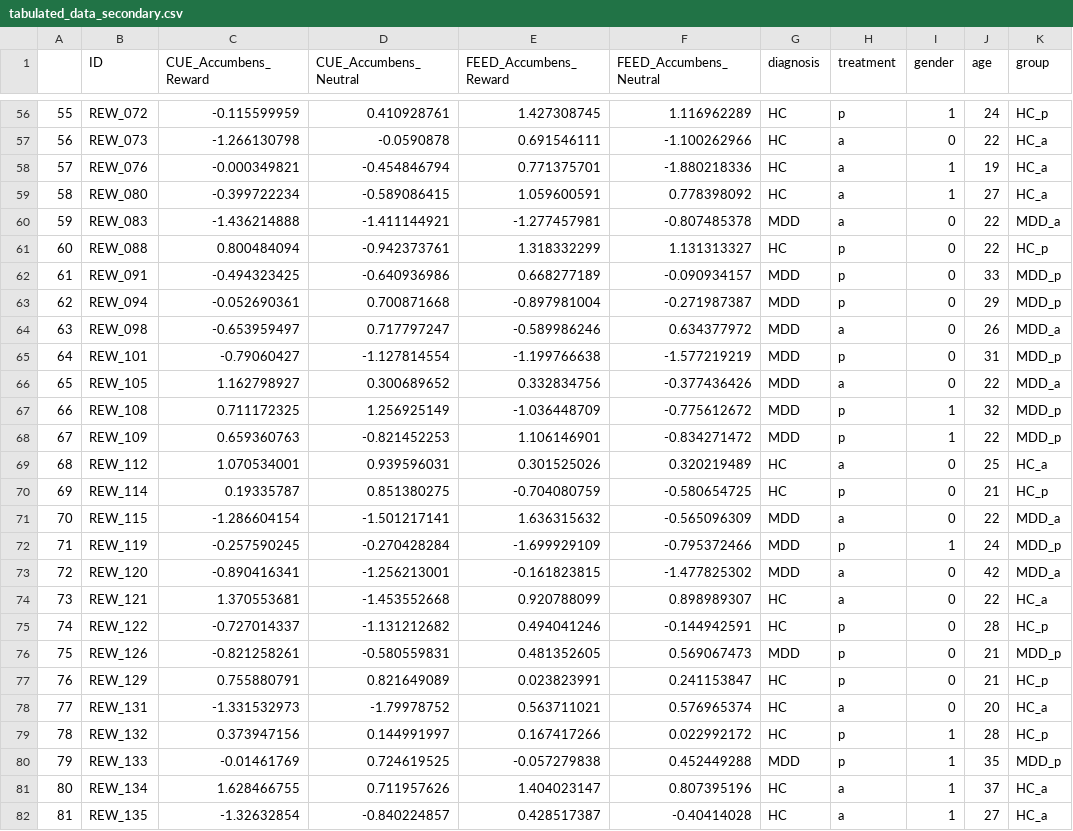
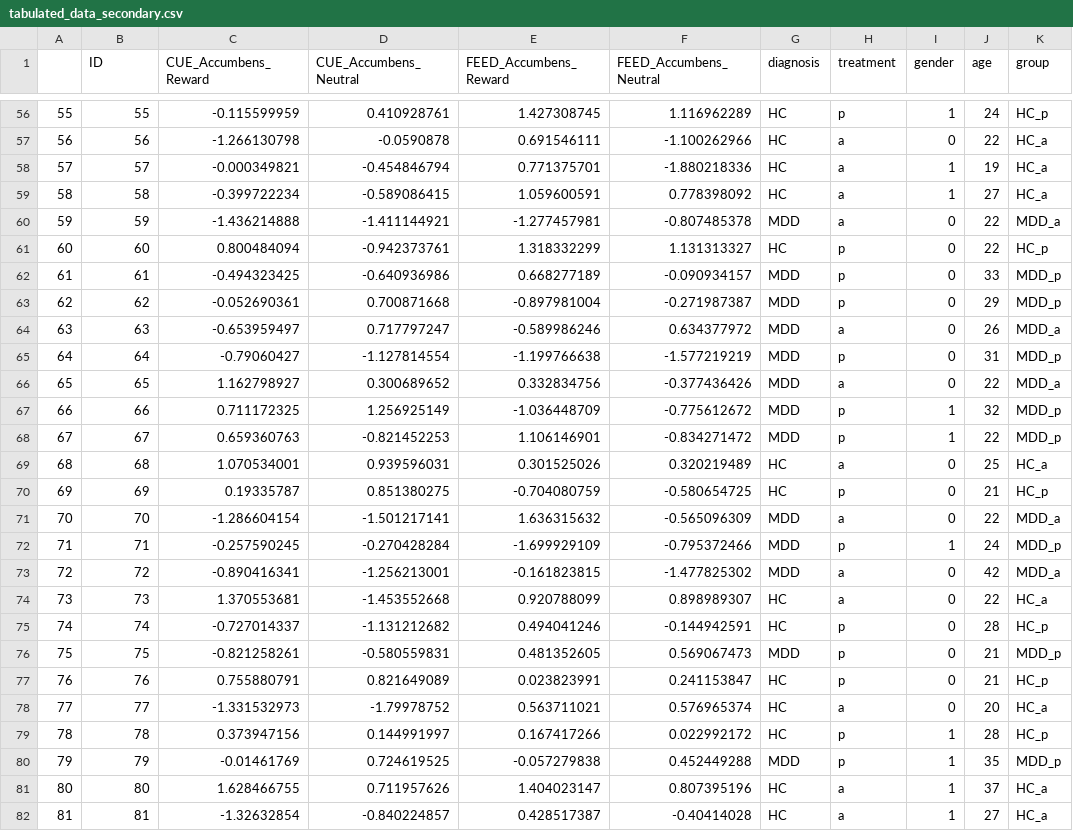
Before and after one commit to robertapassiatore/multimodal-reward-learning-mdd, a CSV file: data/tabulated_data_secondary.csv, drawn as a sheet; only a part is shown, gaps mark what is left out; the diff covers the shown part only.

```diff
--- a/data/tabulated_data_secondary.csv
+++ b/data/tabulated_data_secondary.csv
@@ -56,27 +56,27 @@
-55,REW_072,-0.115599959,0.410928761,1.427308745,1.116962289,HC,p,1,24,HC_p
-56,REW_073,-1.266130798,-0.0590878,0.691546111,-1.100262966,HC,a,0,22,HC_a
-57,REW_076,-0.000349821,-0.454846794,0.771375701,-1.880218336,HC,a,1,19,HC_a
-58,REW_080,-0.399722234,-0.589086415,1.059600591,0.778398092,HC,a,1,27,HC_a
-59,REW_083,-1.436214888,-1.411144921,-1.277457981,-0.807485378,MDD,a,0,22,MDD_a
-60,REW_088,0.800484094,-0.942373761,1.318332299,1.131313327,HC,p,0,22,HC_p
-61,REW_091,-0.494323425,-0.640936986,0.668277189,-0.090934157,MDD,p,0,33,MDD_p
-62,REW_094,-0.052690361,0.700871668,-0.897981004,-0.271987387,MDD,p,0,29,MDD_p
-63,REW_098,-0.653959497,0.717797247,-0.589986246,0.634377972,MDD,a,0,26,MDD_a
-64,REW_101,-0.79060427,-1.127814554,-1.199766638,-1.577219219,MDD,p,0,31,MDD_p
-65,REW_105,1.162798927,0.300689652,0.332834756,-0.377436426,MDD,a,0,22,MDD_a
-66,REW_108,0.711172325,1.256925149,-1.036448709,-0.775612672,MDD,p,1,32,MDD_p
-67,REW_109,0.659360763,-0.821452253,1.106146901,-0.834271472,MDD,p,1,22,MDD_p
-68,REW_112,1.070534001,0.939596031,0.301525026,0.320219489,HC,a,0,25,HC_a
-69,REW_114,0.19335787,0.851380275,-0.704080759,-0.580654725,HC,p,0,21,HC_p
-70,REW_115,-1.286604154,-1.501217141,1.636315632,-0.565096309,MDD,a,0,22,MDD_a
-71,REW_119,-0.257590245,-0.270428284,-1.699929109,-0.795372466,MDD,p,1,24,MDD_p
-72,REW_120,-0.890416341,-1.256213001,-0.161823815,-1.477825302,MDD,a,0,42,MDD_a
-73,REW_121,1.370553681,-1.453552668,0.920788099,0.898989307,HC,a,0,22,HC_a
-74,REW_122,-0.727014337,-1.131212682,0.494041246,-0.144942591,HC,p,0,28,HC_p
-75,REW_126,-0.821258261,-0.580559831,0.481352605,0.569067473,MDD,p,0,21,MDD_p
-76,REW_129,0.755880791,0.821649089,0.023823991,0.241153847,HC,p,0,21,HC_p
-77,REW_131,-1.331532973,-1.79978752,0.563711021,0.576965374,HC,a,0,20,HC_a
-78,REW_132,0.373947156,0.144991997,0.167417266,0.022992172,HC,p,1,28,HC_p
-79,REW_133,-0.01461769,0.724619525,-0.057279838,0.452449288,MDD,p,1,35,MDD_p
-80,REW_134,1.628466755,0.711957626,1.404023147,0.807395196,HC,a,1,37,HC_a
-81,REW_135,-1.32632854,-0.840224857,0.428517387,-0.40414028,HC,a,1,27,HC_a
+55,55,-0.115599959,0.410928761,1.427308745,1.116962289,HC,p,1,24,HC_p
+56,56,-1.266130798,-0.0590878,0.691546111,-1.100262966,HC,a,0,22,HC_a
+57,57,-0.000349821,-0.454846794,0.771375701,-1.880218336,HC,a,1,19,HC_a
+58,58,-0.399722234,-0.589086415,1.059600591,0.778398092,HC,a,1,27,HC_a
+59,59,-1.436214888,-1.411144921,-1.277457981,-0.807485378,MDD,a,0,22,MDD_a
+60,60,0.800484094,-0.942373761,1.318332299,1.131313327,HC,p,0,22,HC_p
+61,61,-0.494323425,-0.640936986,0.668277189,-0.090934157,MDD,p,0,33,MDD_p
+62,62,-0.052690361,0.700871668,-0.897981004,-0.271987387,MDD,p,0,29,MDD_p
+63,63,-0.653959497,0.717797247,-0.589986246,0.634377972,MDD,a,0,26,MDD_a
+64,64,-0.79060427,-1.127814554,-1.199766638,-1.577219219,MDD,p,0,31,MDD_p
+65,65,1.162798927,0.300689652,0.332834756,-0.377436426,MDD,a,0,22,MDD_a
+66,66,0.711172325,1.256925149,-1.036448709,-0.775612672,MDD,p,1,32,MDD_p
+67,67,0.659360763,-0.821452253,1.106146901,-0.834271472,MDD,p,1,22,MDD_p
+68,68,1.070534001,0.939596031,0.301525026,0.320219489,HC,a,0,25,HC_a
+69,69,0.19335787,0.851380275,-0.704080759,-0.580654725,HC,p,0,21,HC_p
+70,70,-1.286604154,-1.501217141,1.636315632,-0.565096309,MDD,a,0,22,MDD_a
+71,71,-0.257590245,-0.270428284,-1.699929109,-0.795372466,MDD,p,1,24,MDD_p
+72,72,-0.890416341,-1.256213001,-0.161823815,-1.477825302,MDD,a,0,42,MDD_a
+73,73,1.370553681,-1.453552668,0.920788099,0.898989307,HC,a,0,22,HC_a
+74,74,-0.727014337,-1.131212682,0.494041246,-0.144942591,HC,p,0,28,HC_p
+75,75,-0.821258261,-0.580559831,0.481352605,0.569067473,MDD,p,0,21,MDD_p
+76,76,0.755880791,0.821649089,0.023823991,0.241153847,HC,p,0,21,HC_p
+77,77,-1.331532973,-1.79978752,0.563711021,0.576965374,HC,a,0,20,HC_a
+78,78,0.373947156,0.144991997,0.167417266,0.022992172,HC,p,1,28,HC_p
+79,79,-0.01461769,0.724619525,-0.057279838,0.452449288,MDD,p,1,35,MDD_p
+80,80,1.628466755,0.711957626,1.404023147,0.807395196,HC,a,1,37,HC_a
+81,81,-1.32632854,-0.840224857,0.428517387,-0.40414028,HC,a,1,27,HC_a
```
Also changed, not shown: 62 edited cells elsewhere in this file.
